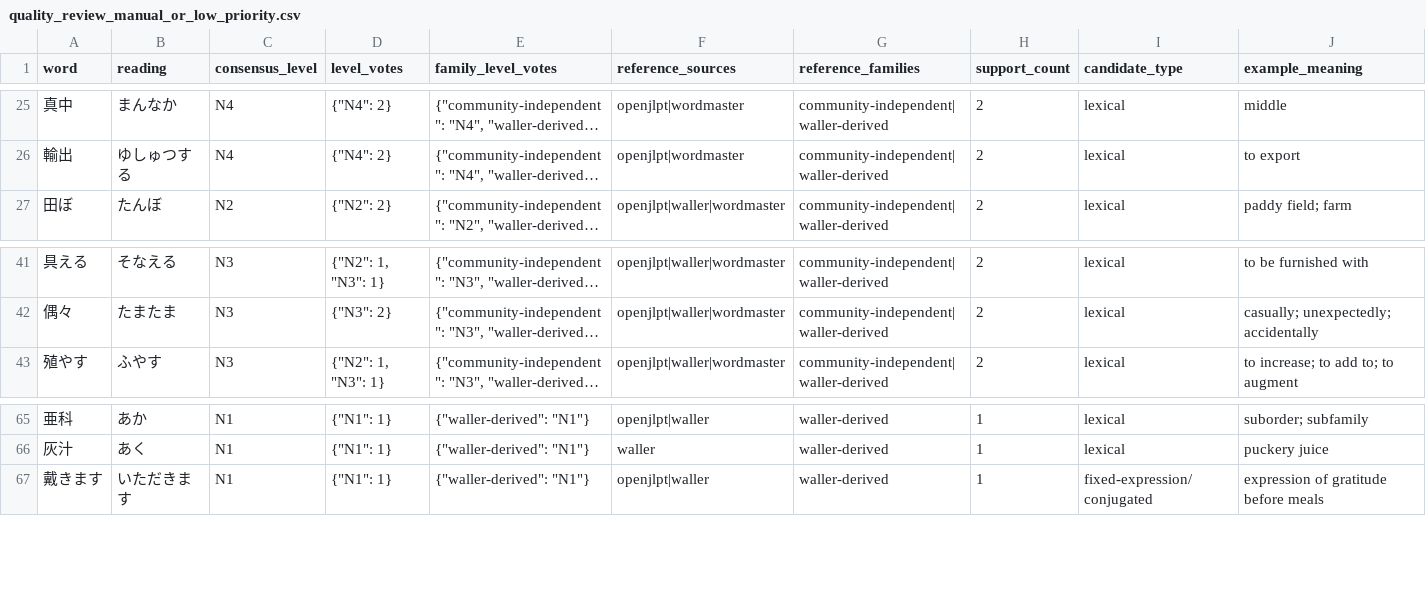
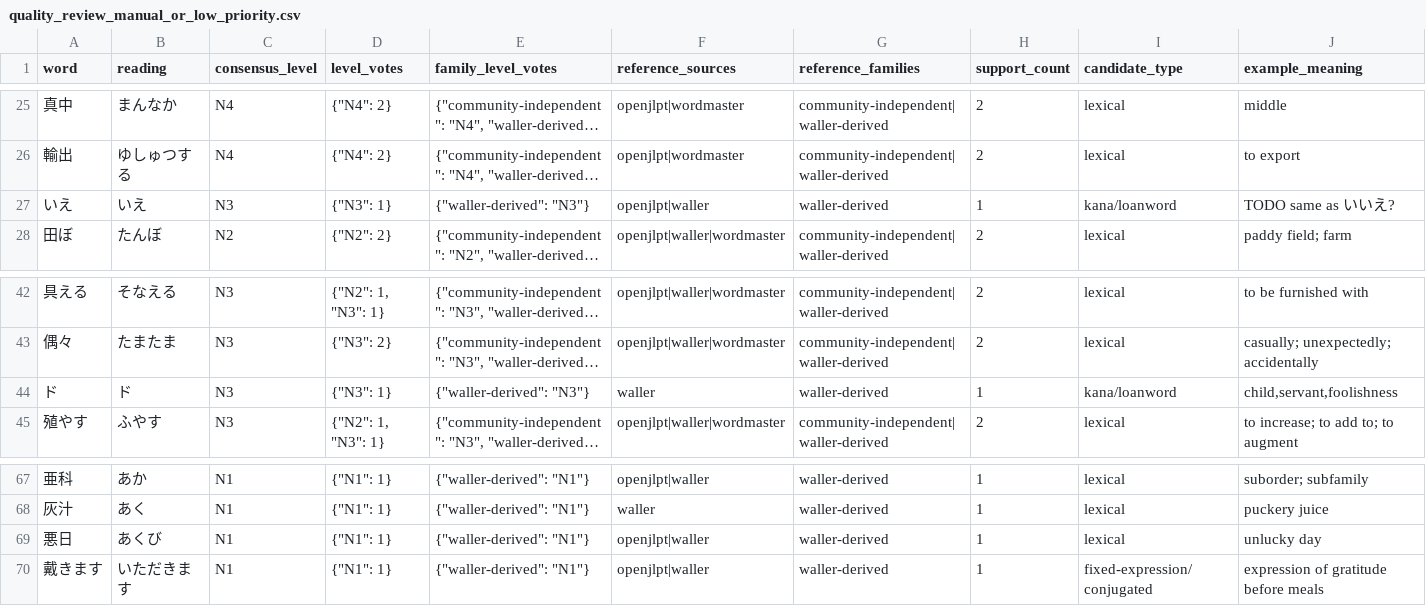
Before and after one commit to kanuli/japanese-vocab-game, a CSV file: audit/vocab/results/quality_review_manual_or_low_priority.csv, drawn as a sheet; only a part is shown, gaps mark what is left out; long unchanged cells end in …; rows hold the shown columns only; the diff names each change by its address in the sheet, - before the commit and + after, or states it on an @@ line.

```diff
--- a/audit/vocab/results/quality_review_manual_or_low_priority.csv
+++ b/audit/vocab/results/quality_review_manual_or_low_priority.csv
+row 27: いえ | いえ | N3 | {"N3": 1} | {"waller-derived": "N3"} | openjlpt|waller | waller-derived | 1 | kana/loanword | TODO same as いいえ?
+row 44: ド | ド | N3 | {"N3": 1} | {"waller-derived": "N3"} | waller | waller-derived | 1 | kana/loanword | child,servant,foolishness
+row 69: 悪日 | あくび | N1 | {"N1": 1} | {"waller-derived": "N1"} | openjlpt|waller | waller-derived | 1 | lexical | unlucky day
```
Also changed, not shown: audit/vocab/results/final_quality_review_all_missing.csv, audit/vocab/results/missing_surface_single_source.csv, 10 other files.
